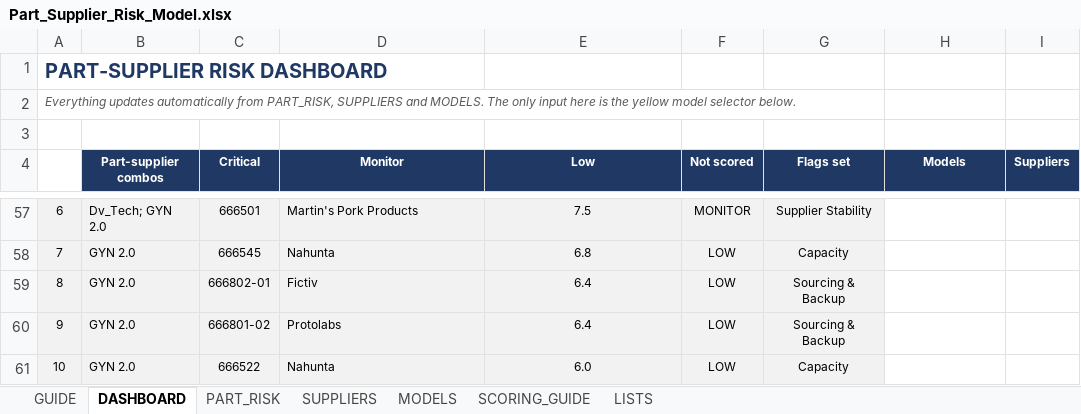
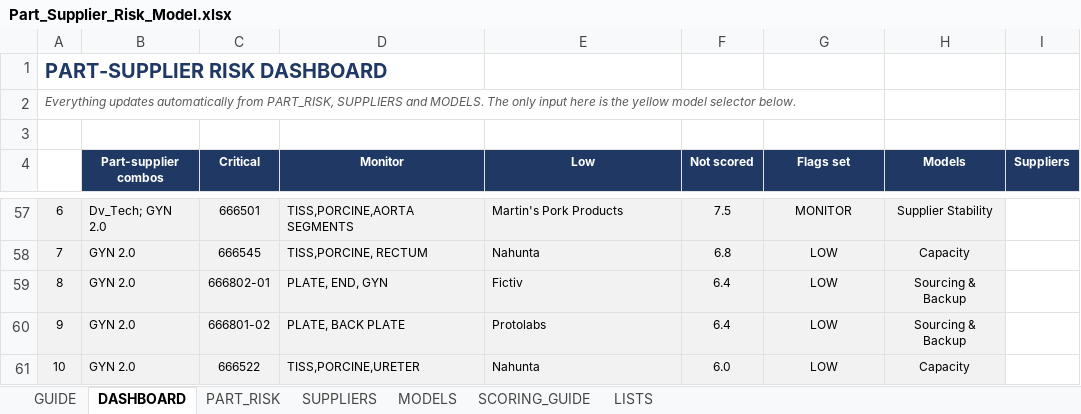
Before and after one commit to naviero1/Claude-Works, an Excel workbook: Part-Supplier Risk Model/Part_Supplier_Risk_Model.xlsx, sheet DASHBOARD, drawn as a sheet; only a part is shown, gaps mark what is left out; values as stored, in another font and other column widths than the file's, no borders; conditional formats not drawn; the diff covers the shown part only; the diff names each change by its address in the sheet, - before the commit and + after, or states it on an @@ line.

```diff
--- a/Part-Supplier Risk Model/Part_Supplier_Risk_Model.xlsx (sheet DASHBOARD)
+++ b/Part-Supplier Risk Model/Part_Supplier_Risk_Model.xlsx (sheet DASHBOARD)
-D57 (Monitor): Martin's Pork Products
+D57 (Monitor): TISS,PORCINE,AORTA SEGMENTS
-E57:E61 alignment: center
+E57:E61 alignment: left
-E57 (Low): 7.5
+E57 (Low): Martin's Pork Products
-F57 (Not scored): MONITOR
+F57 (Not scored): 7.5
-G57 (Flags set): Supplier Stability
+G57 (Flags set): MONITOR
-H57:H61 fill: none
+H57:H61 fill: #F2F2F2
-H57 (Models): (empty)
+H57 (Models): Supplier Stability
-D58 (Monitor): Nahunta
+D58 (Monitor): TISS,PORCINE, RECTUM
-E58 (Low): 6.8
+E58 (Low): Nahunta
-F58 (Not scored): LOW
+F58 (Not scored): 6.8
-G58 (Flags set): Capacity
+G58 (Flags set): LOW
-H58 (Models): (empty)
+H58 (Models): Capacity
-D59 (Monitor): Fictiv
+D59 (Monitor): PLATE, END, GYN
-E59 (Low): 6.4
+E59 (Low): Fictiv
-F59:F60 (Not scored): LOW
+F59:F60 (Not scored): 6.4
-G59:G60 (Flags set): Sourcing & Backup
+G59:G60 (Flags set): LOW
-H59:H60 (Models): (empty)
+H59:H60 (Models): Sourcing & Backup
-D60 (Monitor): Protolabs
+D60 (Monitor): PLATE, BACK PLATE
-E60 (Low): 6.4
+E60 (Low): Protolabs
-D61 (Monitor): Nahunta
+D61 (Monitor): TISS,PORCINE,URETER
-E61 (Low): 6.0
+E61 (Low): Nahunta
-F61 (Not scored): LOW
+F61 (Not scored): 6.0
-G61 (Flags set): Capacity
+G61 (Flags set): LOW
-H61 (Models): (empty)
+H61 (Models): Capacity
```
Also changed, not shown: 30 edited cells and cell formats elsewhere in this sheet.
